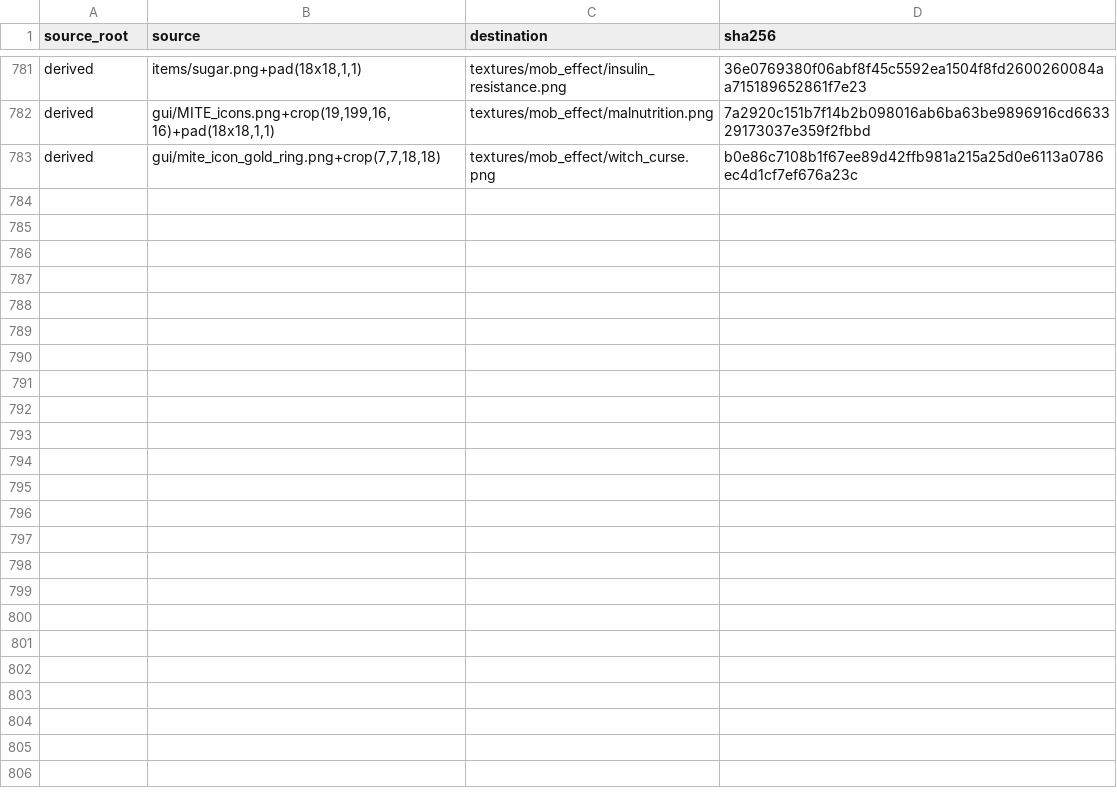
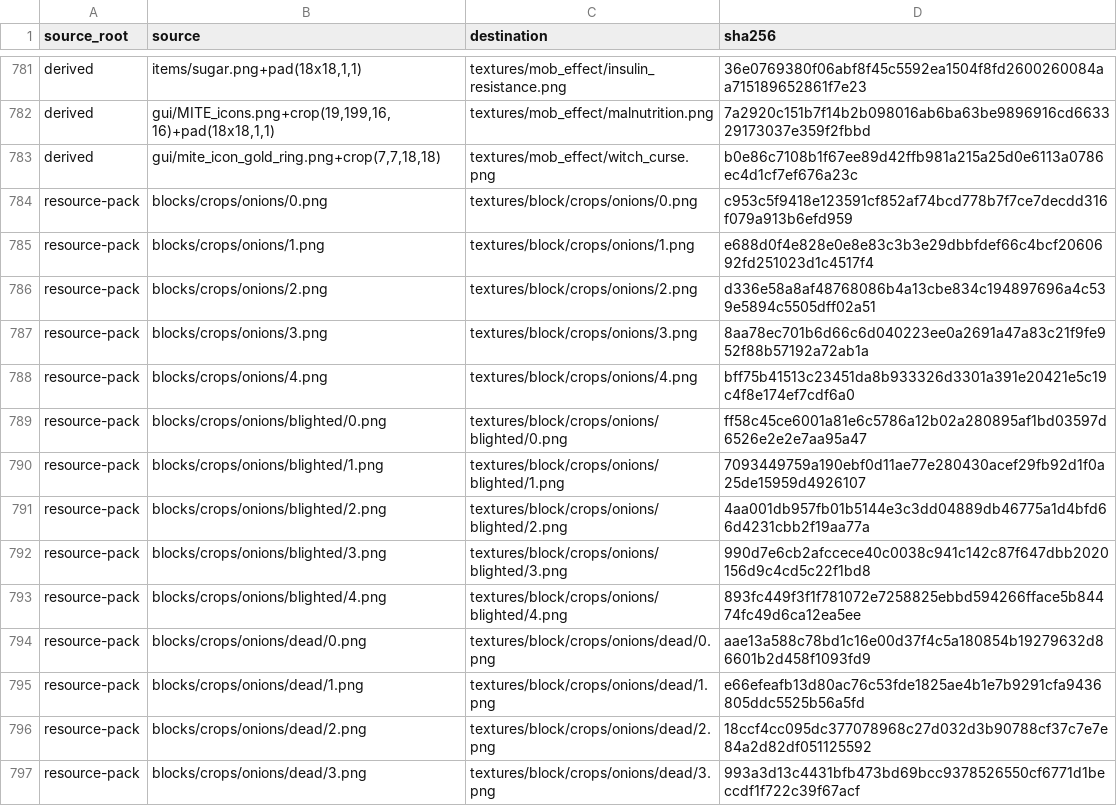
Before and after one commit to inxups/inf-x, a TSV file: src/main/resources/assets/infx/infx_texture_manifest.tsv, drawn as a sheet; only a part is shown, gaps mark what is left out.

Commit message:
feat: add onion crops, goat milking and MITE livestock foods (#4 #7 #19 #28)

```diff
--- a/src/main/resources/assets/infx/infx_texture_manifest.tsv
+++ b/src/main/resources/assets/infx/infx_texture_manifest.tsv
@@ -783 +783,15 @@ derived	gui/MITE_icons.png+crop(19,199,16,16)+pad(18x18,1,1)	textures/mob_effect
 derived	gui/mite_icon_gold_ring.png+crop(7,7,18,18)	textures/mob_effect/witch_curse.png	b0e86c7108b1f67ee89d42ffb981a215a25d0e6113a0786ec4d1cf7ef676a23c
+resource-pack	blocks/crops/onions/0.png	textures/block/crops/onions/0.png	c953c5f9418e123591cf852af74bcd778b7f7ce7decdd316f079a913b6efd959
+resource-pack	blocks/crops/onions/1.png	textures/block/crops/onions/1.png	e688d0f4e828e0e8e83c3b3e29dbbfdef66c4bcf2060692fd251023d1c4517f4
+resource-pack	blocks/crops/onions/2.png	textures/block/crops/onions/2.png	d336e58a8af48768086b4a13cbe834c194897696a4c539e5894c5505dff02a51
+resource-pack	blocks/crops/onions/3.png	textures/block/crops/onions/3.png	8aa78ec701b6d66c6d040223ee0a2691a47a83c21f9fe952f88b57192a72ab1a
+resource-pack	blocks/crops/onions/4.png	textures/block/crops/onions/4.png	bff75b41513c23451da8b933326d3301a391e20421e5c19c4f8e174ef7cdf6a0
+resource-pack	blocks/crops/onions/blighted/0.png	textures/block/crops/onions/blighted/0.png	ff58c45ce6001a81e6c5786a12b02a280895af1bd03597d6526e2e2e7aa95a47
+resource-pack	blocks/crops/onions/blighted/1.png	textures/block/crops/onions/blighted/1.png	7093449759a190ebf0d11ae77e280430acef29fb92d1f0a25de15959d4926107
+resource-pack	blocks/crops/onions/blighted/2.png	textures/block/crops/onions/blighted/2.png	4aa001db957fb01b5144e3c3dd04889db46775a1d4bfd66d4231cbb2f19aa77a
+resource-pack	blocks/crops/onions/blighted/3.png	textures/block/crops/onions/blighted/3.png	990d7e6cb2afccece40c0038c941c142c87f647dbb2020156d9c4cd5c22f1bd8
+resource-pack	blocks/crops/onions/blighted/4.png	textures/block/crops/onions/blighted/4.png	893fc449f3f1f781072e7258825ebbd594266fface5b84474fc49d6ca12ea5ee
+resource-pack	blocks/crops/onions/dead/0.png	textures/block/crops/onions/dead/0.png	aae13a588c78bd1c16e00d37f4c5a180854b19279632d86601b2d458f1093fd9
+resource-pack	blocks/crops/onions/dead/1.png	textures/block/crops/onions/dead/1.png	e66efeafb13d80ac76c53fde1825ae4b1e7b9291cfa9436805ddc5525b56a5fd
+resource-pack	blocks/crops/onions/dead/2.png	textures/block/crops/onions/dead/2.png	18ccf4cc095dc377078968c27d032d3b90788cf37c7e7e84a2d82df051125592
+resource-pack	blocks/crops/onions/dead/3.png	textures/block/crops/onions/dead/3.png	993a3d13c4431bfb473bd69bcc9378526550cf6771d1beccdf1f722c39f67acf
```
Also changed, not shown: 28 other files.
